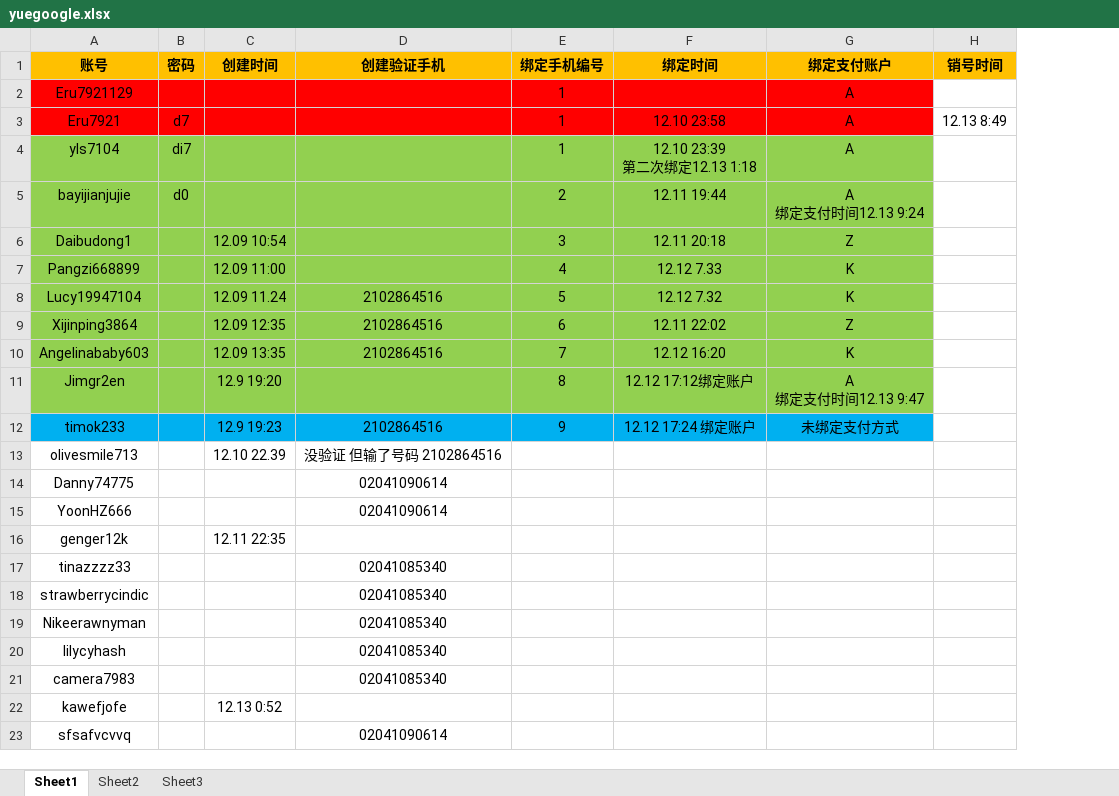
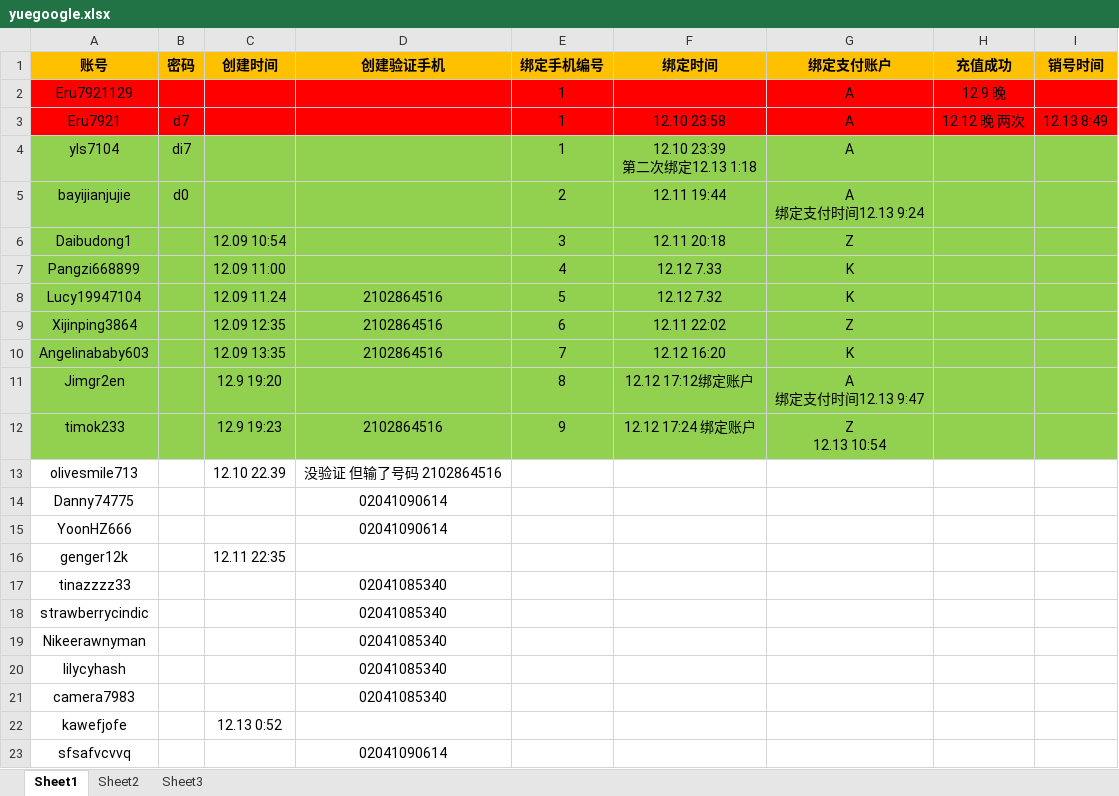
Before and after one commit to daiyyr/yueau, an Excel workbook: yuegoogle.xlsx, sheet Sheet1, drawn as a sheet; values as stored, in another font and other column widths than the file's, no borders; addresses are those after the commit; ↵ is a line break in a cell; the diff names each change by its address in the sheet, - before the commit and + after, or states it on an @@ line.

Commit message:
..

```diff
--- a/yuegoogle.xlsx (sheet Sheet1)
+++ b/yuegoogle.xlsx (sheet Sheet1)
+column H (充值成功), rows 2-3: 12.9 晚 | 12.12 晚 两次
-I2:I3 fill: none
+I2:I3 fill: #FF0000
-I4:I12 fill: none
+I4:I12 fill: #92D050
-A12:G12 fill: #00B0F0
+A12:G12 fill: #92D050
-G12 (绑定支付账户): 未绑定支付方式
+G12 (绑定支付账户): Z ↵ 12.13 10:54
```
